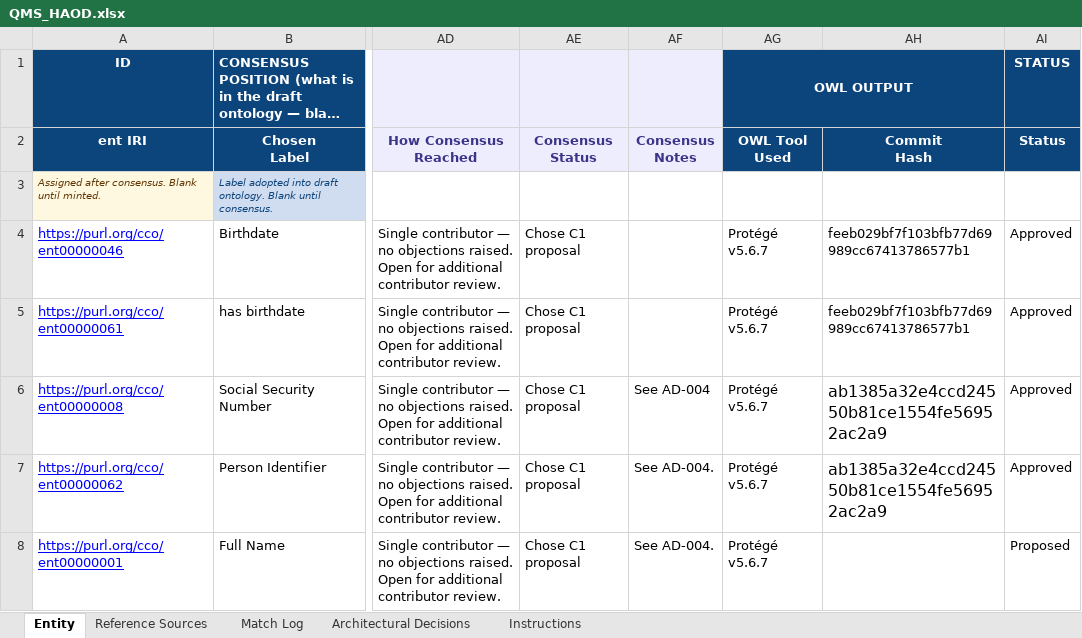
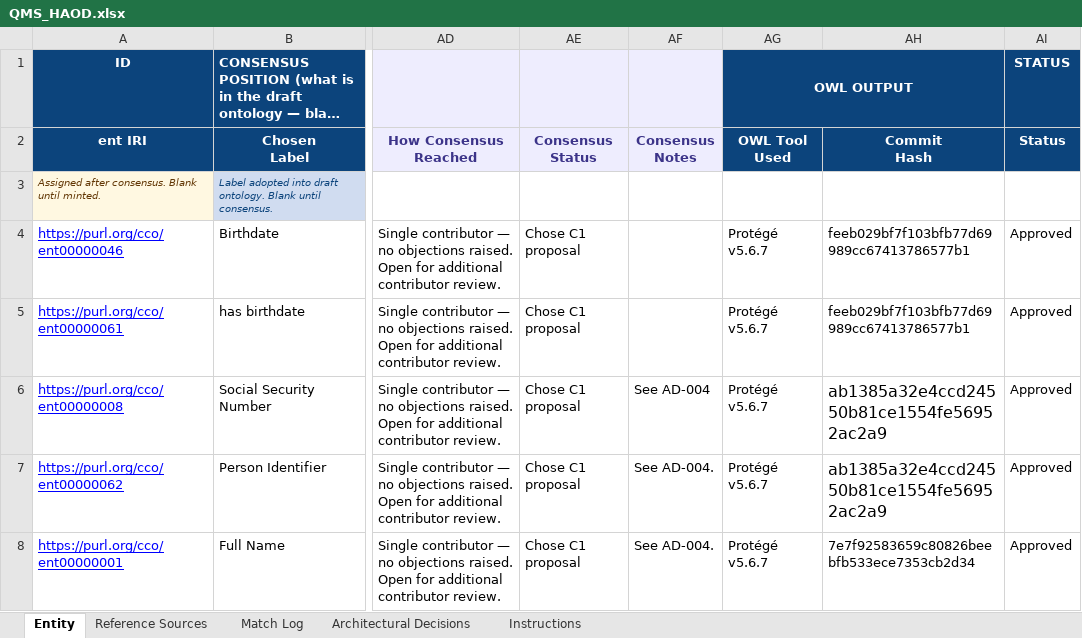
Before and after one commit to cco-domains/cco-domains, an Excel workbook: qms/QMS_HAOD.xlsx, sheet Entity, drawn as a sheet; only a part is shown, gaps mark what is left out; long unchanged cells end in …; values as stored, in another font and other column widths than the file's, no borders; the diff covers the shown part only; the diff names each change by its address in the sheet, - before the commit and + after, or states it on an @@ line.

```diff
--- a/qms/QMS_HAOD.xlsx (sheet Entity)
+++ b/qms/QMS_HAOD.xlsx (sheet Entity)
-AH8 (Commit Hash): (empty)
+AH8 (Commit Hash): 7e7f92583659c80826beebfb533ece7353cb2d34
-AI8 (Status): Proposed
+AI8 (Status): Approved
```
Also changed, not shown: 1 added row elsewhere in this sheet, sheet Reference Sources, qms/CCO-Domains-IRI-Registry.xlsx.
